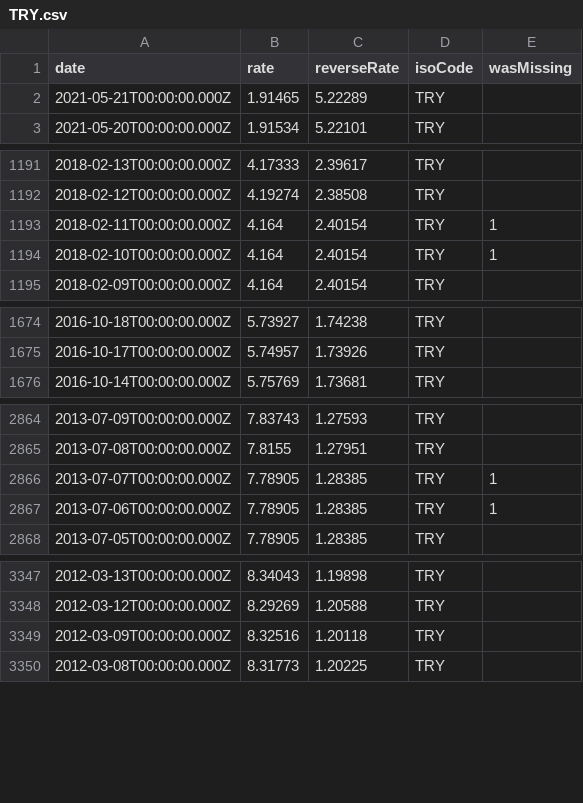
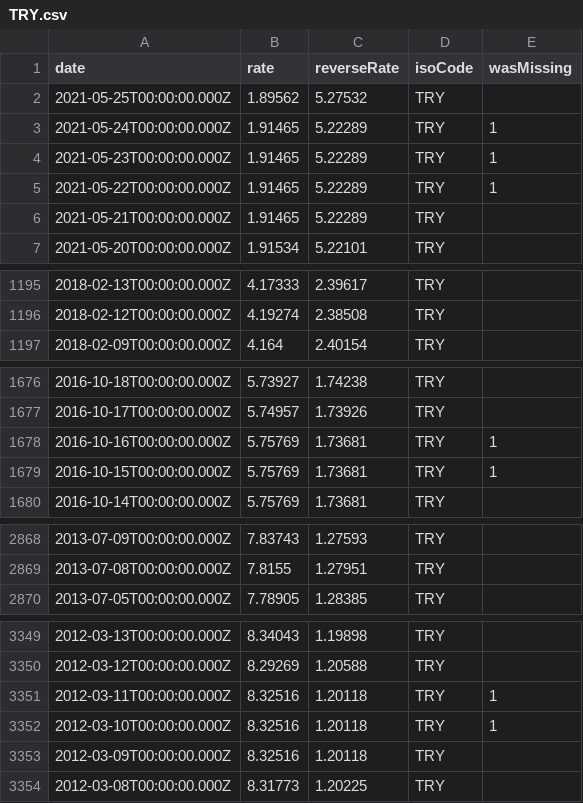
Before and after one commit to LubomirGeorgiev/bnb-currency-exchange-rates, a CSV file: data/TRY.csv, drawn as a sheet; only a part is shown, gaps mark what is left out; the diff covers the shown part only.

Commit message:
Update exchange rates

```diff
--- a/data/TRY.csv
+++ b/data/TRY.csv
@@ -1,2 +1,6 @@
 "date","rate","reverseRate","isoCode","wasMissing"
+"2021-05-25T00:00:00.000Z","1.89562","5.27532","TRY",
+"2021-05-24T00:00:00.000Z","1.91465","5.22289","TRY",1
+"2021-05-23T00:00:00.000Z","1.91465","5.22289","TRY",1
+"2021-05-22T00:00:00.000Z","1.91465","5.22289","TRY",1
 "2021-05-21T00:00:00.000Z","1.91465","5.22289","TRY",
@@ -1192,4 +1196,2 @@
 "2018-02-12T00:00:00.000Z","4.19274","2.38508","TRY",
-"2018-02-11T00:00:00.000Z","4.164","2.40154","TRY",1
-"2018-02-10T00:00:00.000Z","4.164","2.40154","TRY",1
 "2018-02-09T00:00:00.000Z","4.164","2.40154","TRY",
@@ -1675,2 +1677,4 @@
 "2016-10-17T00:00:00.000Z","5.74957","1.73926","TRY",
+"2016-10-16T00:00:00.000Z","5.75769","1.73681","TRY",1
+"2016-10-15T00:00:00.000Z","5.75769","1.73681","TRY",1
 "2016-10-14T00:00:00.000Z","5.75769","1.73681","TRY",
@@ -2865,4 +2869,2 @@
 "2013-07-08T00:00:00.000Z","7.8155","1.27951","TRY",
-"2013-07-07T00:00:00.000Z","7.78905","1.28385","TRY",1
-"2013-07-06T00:00:00.000Z","7.78905","1.28385","TRY",1
 "2013-07-05T00:00:00.000Z","7.78905","1.28385","TRY",
@@ -3348,2 +3350,4 @@
 "2012-03-12T00:00:00.000Z","8.29269","1.20588","TRY",
+"2012-03-11T00:00:00.000Z","8.32516","1.20118","TRY",1
+"2012-03-10T00:00:00.000Z","8.32516","1.20118","TRY",1
 "2012-03-09T00:00:00.000Z","8.32516","1.20118","TRY",
```
Also changed, not shown: 2 added rows and 2 removed rows elsewhere in this file, data/HRK.csv, data/ILS.csv, 39 other files.
